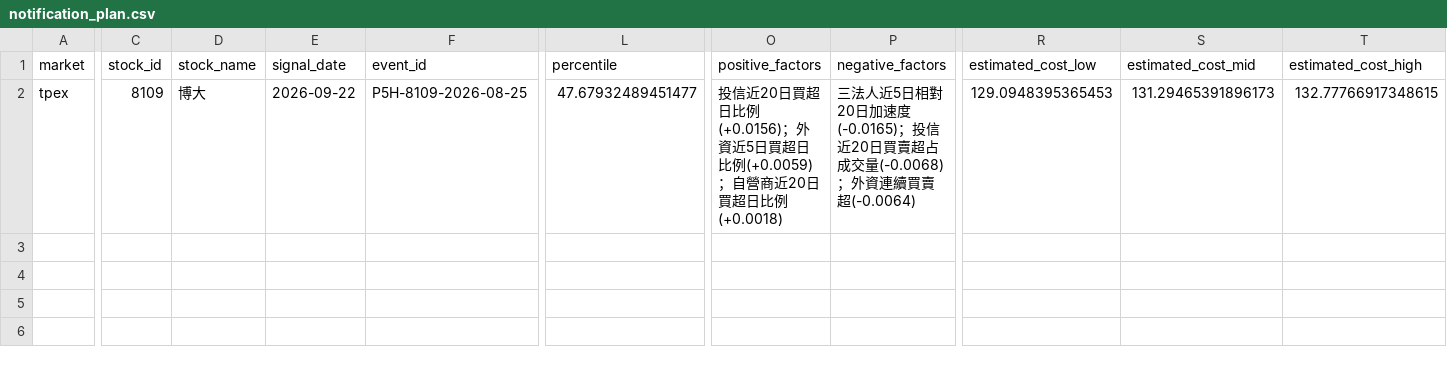
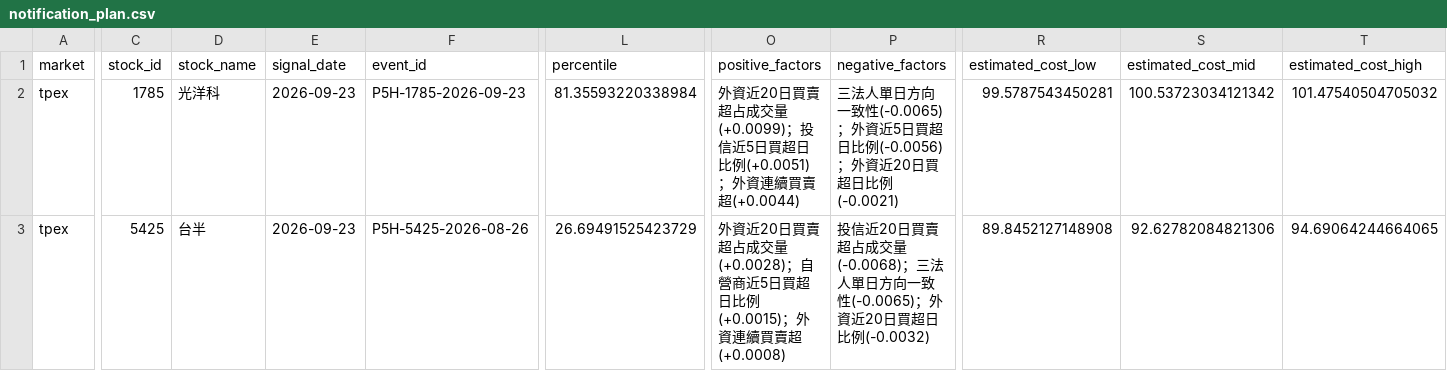
Before and after one commit to Locodoco2024/tw-stock-monitor, a CSV file: institutional/notification_plan.csv, drawn as a sheet; only a part is shown, gaps mark what is left out; addresses are those after the commit; rows hold the shown columns only; the diff covers the shown part only; the diff names each change by its address in the sheet, - before the commit and + after, or states it on an @@ line.

```diff
--- a/institutional/notification_plan.csv
+++ b/institutional/notification_plan.csv
+row 2: tpex | 1785 | 光洋科 | 2026-09-23 | P5H-1785-2026-09-23 | 81.35593220338984 | 外資近20日買賣超占成交量(+0.0099)；投信近5日買超日比例(+0.0051)；外資連續買賣超(+0.0044) | 三法人單日方向一致性(-0.0065)；外資近5日買超日比例(-0.0056)；外資近20日買超日比例(-0.0021) | 99.5787543450281 | 100.53723034121342 | 101.47540504705032
-C3 (stock_id): 8109
+C3 (stock_id): 5425
-D3 (stock_name): 博大
+D3 (stock_name): 台半
-E3 (signal_date): 2026-09-22
+E3 (signal_date): 2026-09-23
-F3 (event_id): P5H-8109-2026-08-25
+F3 (event_id): P5H-5425-2026-08-26
-L3 (percentile): 47.67932489451477
+L3 (percentile): 26.69491525423729
-O3 (positive_factors): 投信近20日買超日比例(+0.0156)；外資近5日買超日比例(+0.0059)；自營商近20日買超日比例(+0.0018)
+O3 (positive_factors): 外資近20日買賣超占成交量(+0.0028)；自營商近5日買超日比例(+0.0015)；外資連續買賣超(+0.0008)
-P3 (negative_factors): 三法人近5日相對20日加速度(-0.0165)；投信近20日買賣超占成交量(-0.0068)；外資連續買賣超(-0.0064)
+P3 (negative_factors): 投信近20日買賣超占成交量(-0.0068)；三法人單日方向一致性(-0.0065)；外資近20日買超日比例(-0.0032)
-R3 (estimated_cost_low): 129.0948395365453
+R3 (estimated_cost_low): 89.8452127148908
-S3 (estimated_cost_mid): 131.29465391896173
+S3 (estimated_cost_mid): 92.62782084821306
-T3 (estimated_cost_high): 132.77766917348615
+T3 (estimated_cost_high): 94.69064244664065
```
Also changed, not shown: 5 edited cells elsewhere in this file, institutional/lifecycle_events.csv, institutional/lifecycle_notifications.csv, 4 other files.
